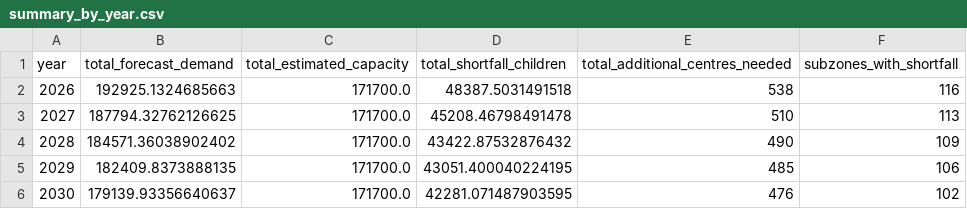
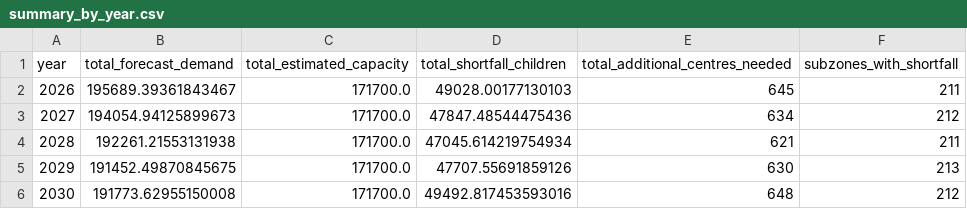
Before and after one commit to dodobook212/govtech-data-science, a CSV file: section-2-case-study/codes/outputs/summary_by_year.csv, drawn as a sheet.

```diff
--- a/section-2-case-study/codes/outputs/summary_by_year.csv
+++ b/section-2-case-study/codes/outputs/summary_by_year.csv
@@ -1,6 +1,6 @@
 year,total_forecast_demand,total_estimated_capacity,total_shortfall_children,total_additional_centres_needed,subzones_with_shortfall
-2026,192925.1324685663,171700.0,48387.5031491518,538,116
-2027,187794.32762126625,171700.0,45208.46798491478,510,113
-2028,184571.36038902402,171700.0,43422.87532876432,490,109
-2029,182409.8373888135,171700.0,43051.400040224195,485,106
-2030,179139.93356640637,171700.0,42281.071487903595,476,102
+2026,195689.39361843467,171700.0,49028.00177130103,645,211
+2027,194054.94125899673,171700.0,47847.48544475436,634,212
+2028,192261.21553131938,171700.0,47045.614219754934,621,211
+2029,191452.49870845675,171700.0,47707.55691859126,630,213
+2030,191773.62955150008,171700.0,49492.817453593016,648,212
```
Also changed, not shown: section-2-case-study/codes/outputs/model_backtest_metrics.csv, section-2-case-study/codes/outputs/scenario_summary.csv, 13 other files.
